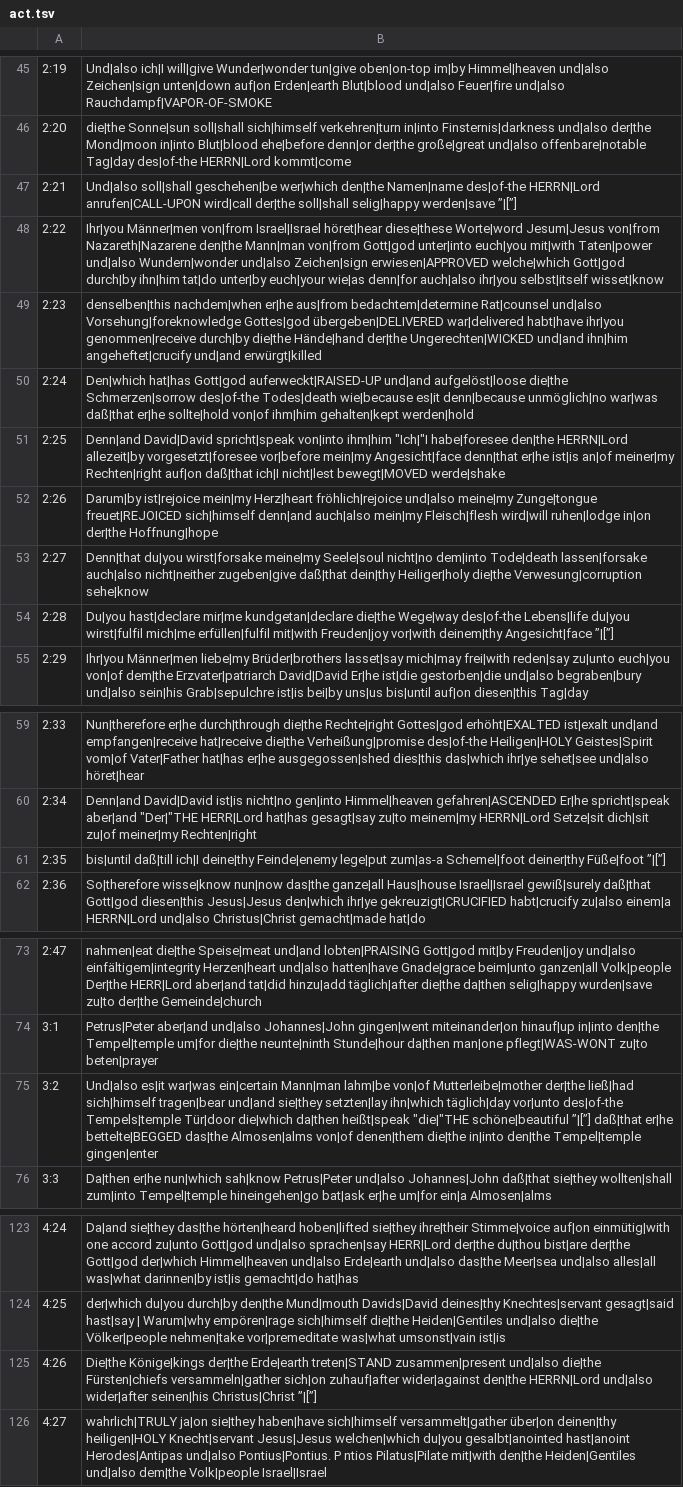
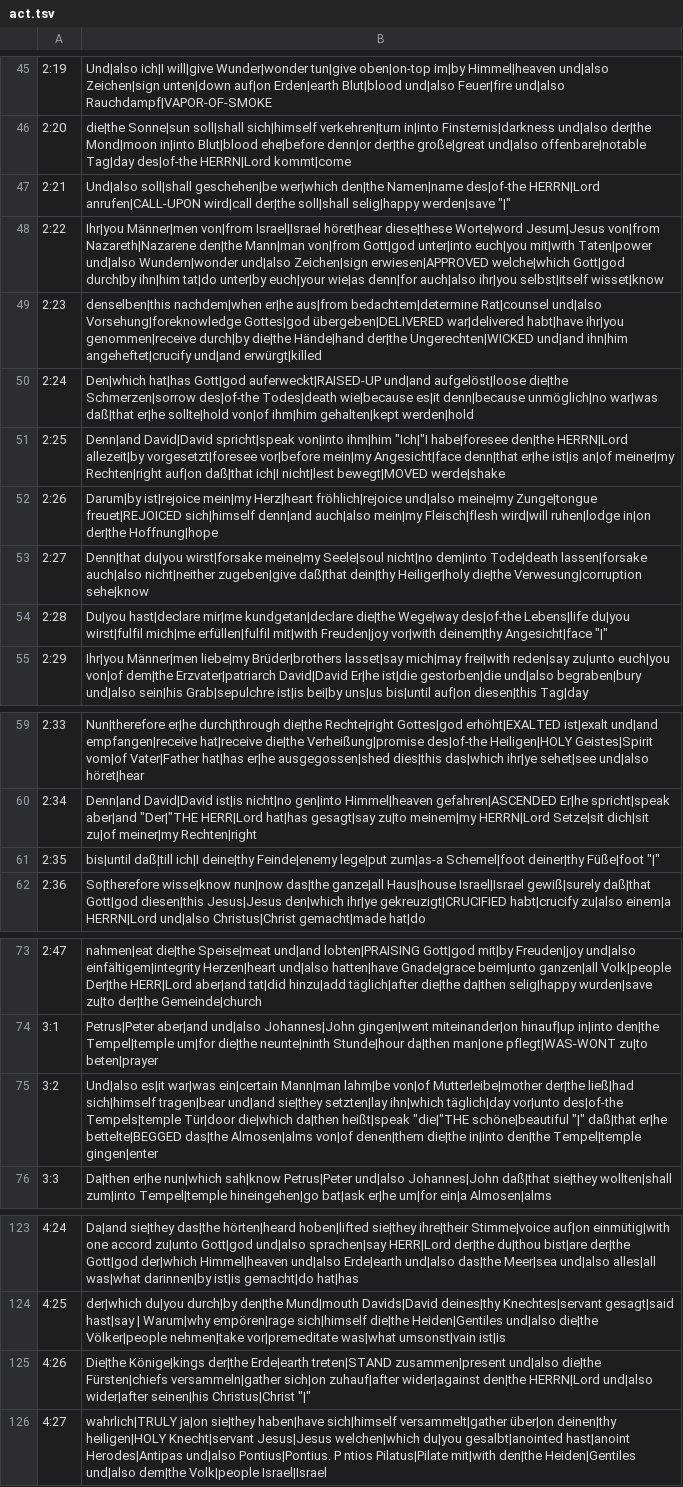
Before and after one commit to andrew-brook-rad/lexibridge, a TSV file: tools/interlinear/output/act.tsv, drawn as a sheet; only a part is shown, gaps mark what is left out; the diff covers the shown part only.

```diff
--- a/tools/interlinear/output/act.tsv
+++ b/tools/interlinear/output/act.tsv
@@ -46,3 +46,3 @@
 2:20	die|the Sonne|sun soll|shall sich|himself verkehren|turn in|into Finsternis|darkness und|also der|the Mond|moon in|into Blut|blood ehe|before denn|or der|the große|great und|also offenbare|notable Tag|day des|of-the HERRN|Lord kommt|come
-2:21	Und|also soll|shall geschehen|be wer|which den|the Namen|name des|of-the HERRN|Lord anrufen|CALL-UPON wird|call der|the soll|shall selig|happy werden|save ”|[”]
+2:21	Und|also soll|shall geschehen|be wer|which den|the Namen|name des|of-the HERRN|Lord anrufen|CALL-UPON wird|call der|the soll|shall selig|happy werden|save "|"
 2:22	Ihr|you Männer|men von|from Israel|Israel höret|hear diese|these Worte|word Jesum|Jesus von|from Nazareth|Nazarene den|the Mann|man von|from Gott|god unter|into euch|you mit|with Taten|power und|also Wundern|wonder und|also Zeichen|sign erwiesen|APPROVED welche|which Gott|god durch|by ihn|him tat|do unter|by euch|your wie|as denn|for auch|also ihr|you selbst|itself wisset|know
@@ -53,3 +53,3 @@
 2:27	Denn|that du|you wirst|forsake meine|my Seele|soul nicht|no dem|into Tode|death lassen|forsake auch|also nicht|neither zugeben|give daß|that dein|thy Heiliger|holy die|the Verwesung|corruption sehe|know
-2:28	Du|you hast|declare mir|me kundgetan|declare die|the Wege|way des|of-the Lebens|life du|you wirst|fulfil mich|me erfüllen|fulfil mit|with Freuden|joy vor|with deinem|thy Angesicht|face ”|[”]
+2:28	Du|you hast|declare mir|me kundgetan|declare die|the Wege|way des|of-the Lebens|life du|you wirst|fulfil mich|me erfüllen|fulfil mit|with Freuden|joy vor|with deinem|thy Angesicht|face "|"
 2:29	Ihr|you Männer|men liebe|my Brüder|brothers lasset|say mich|may frei|with reden|say zu|unto euch|you von|of dem|the Erzvater|patriarch David|David Er|he ist|die gestorben|die und|also begraben|bury und|also sein|his Grab|sepulchre ist|is bei|by uns|us bis|until auf|on diesen|this Tag|day
@@ -60,3 +60,3 @@
 2:34	Denn|and David|David ist|is nicht|no gen|into Himmel|heaven gefahren|ASCENDED Er|he spricht|speak aber|and "Der|"THE HERR|Lord hat|has gesagt|say zu|to meinem|my HERRN|Lord Setze|sit dich|sit zu|of meiner|my Rechten|right
-2:35	bis|until daß|till ich|I deine|thy Feinde|enemy lege|put zum|as-a Schemel|foot deiner|thy Füße|foot ”|[”]
+2:35	bis|until daß|till ich|I deine|thy Feinde|enemy lege|put zum|as-a Schemel|foot deiner|thy Füße|foot "|"
 2:36	So|therefore wisse|know nun|now das|the ganze|all Haus|house Israel|Israel gewiß|surely daß|that Gott|god diesen|this Jesus|Jesus den|which ihr|ye gekreuzigt|CRUCIFIED habt|crucify zu|also einem|a HERRN|Lord und|also Christus|Christ gemacht|made hat|do
@@ -74,3 +74,3 @@
 3:1	Petrus|Peter aber|and und|also Johannes|John gingen|went miteinander|on hinauf|up in|into den|the Tempel|temple um|for die|the neunte|ninth Stunde|hour da|then man|one pflegt|WAS-WONT zu|to beten|prayer
-3:2	Und|also es|it war|was ein|certain Mann|man lahm|be von|of Mutterleibe|mother der|the ließ|had sich|himself tragen|bear und|and sie|they setzten|lay ihn|which täglich|day vor|unto des|of-the Tempels|temple Tür|door die|which da|then heißt|speak "die|"THE schöne|beautiful ”|[”] daß|that er|he bettelte|BEGGED das|the Almosen|alms von|of denen|them die|the in|into den|the Tempel|temple gingen|enter
+3:2	Und|also es|it war|was ein|certain Mann|man lahm|be von|of Mutterleibe|mother der|the ließ|had sich|himself tragen|bear und|and sie|they setzten|lay ihn|which täglich|day vor|unto des|of-the Tempels|temple Tür|door die|which da|then heißt|speak "die|"THE schöne|beautiful "|" daß|that er|he bettelte|BEGGED das|the Almosen|alms von|of denen|them die|the in|into den|the Tempel|temple gingen|enter
 3:3	Da|then er|he nun|which sah|know Petrus|Peter und|also Johannes|John daß|that sie|they wollten|shall zum|into Tempel|temple hineingehen|go bat|ask er|he um|for ein|a Almosen|alms
@@ -124,3 +124,3 @@
 4:25	der|which du|you durch|by den|the Mund|mouth Davids|David deines|thy Knechtes|servant gesagt|said hast|say | Warum|why empören|rage sich|himself die|the Heiden|Gentiles und|also die|the Völker|people nehmen|take vor|premeditate was|what umsonst|vain ist|is
-4:26	Die|the Könige|kings der|the Erde|earth treten|STAND zusammen|present und|also die|the Fürsten|chiefs versammeln|gather sich|on zuhauf|after wider|against den|the HERRN|Lord und|also wider|after seinen|his Christus|Christ ”|[”]
+4:26	Die|the Könige|kings der|the Erde|earth treten|STAND zusammen|present und|also die|the Fürsten|chiefs versammeln|gather sich|on zuhauf|after wider|against den|the HERRN|Lord und|also wider|after seinen|his Christus|Christ "|"
 4:27	wahrlich|TRULY ja|on sie|they haben|have sich|himself versammelt|gather über|on deinen|thy heiligen|HOLY Knecht|servant Jesus|Jesus welchen|which du|you gesalbt|anointed hast|anoint Herodes|Antipas und|also Pontius|Pontius. P ntios Pilatus|Pilate mit|with den|the Heiden|Gentiles und|also dem|the Volk|people Israel|Israel
```
Also changed, not shown: 23 edited cells elsewhere in this file, 1 other file.
